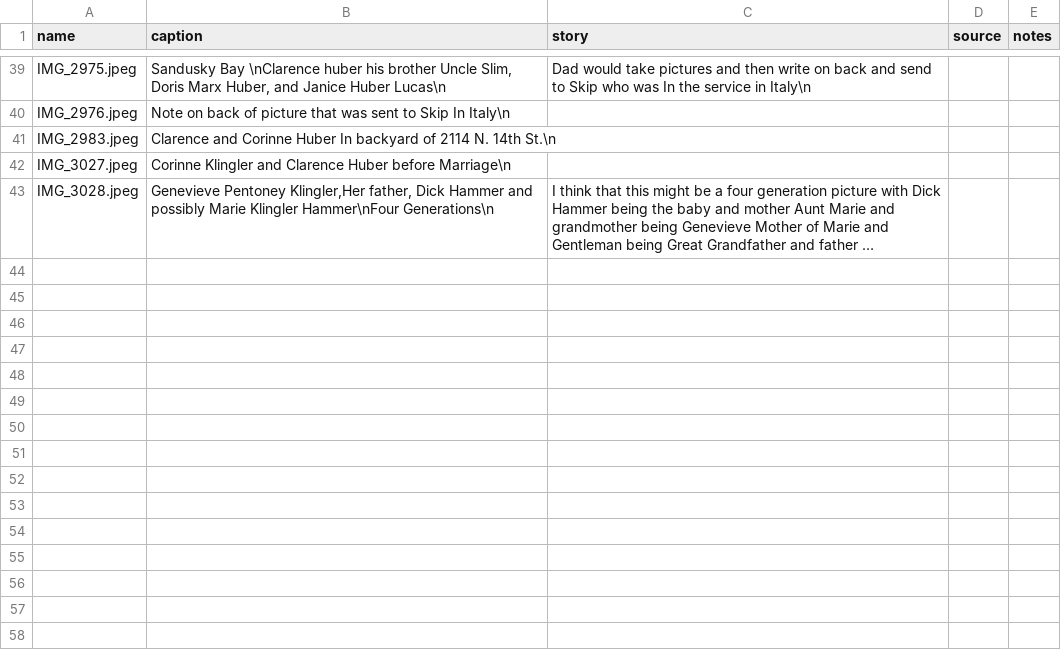
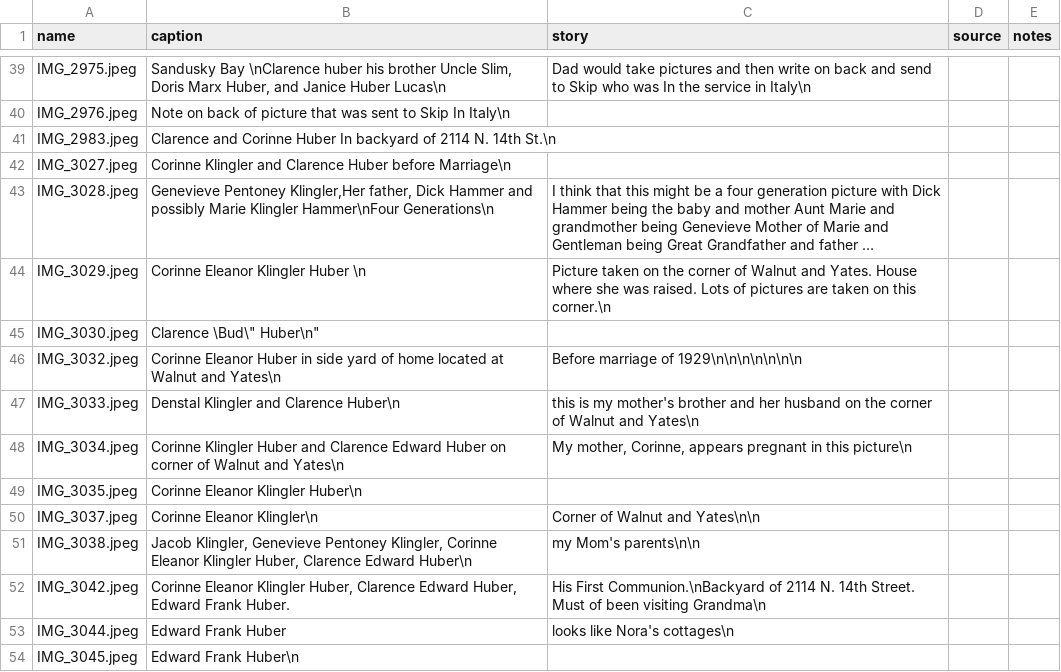
Before and after one commit to rtpub/slideshow1, a CSV file: captions.csv, drawn as a sheet; only a part is shown, gaps mark what is left out; long unchanged cells end in …; the diff names each change by its address in the sheet, - before the commit and + after, or states it on an @@ line.

Commit message:
Update captions.csv

```diff
--- a/captions.csv
+++ b/captions.csv
+row 44: IMG_3029.jpeg | Corinne Eleanor Klingler Huber \n | Picture taken on the corner of Walnut and Yates. House where she was raised. Lots of pictures are taken on this corner.\n
+row 45: IMG_3030.jpeg | Clarence \Bud\" Huber\n"
+row 46: IMG_3032.jpeg | Corinne Eleanor Huber in side yard of home located at Walnut and Yates\n | Before marriage of 1929\n\n\n\n\n\n\n
+row 47: IMG_3033.jpeg | Denstal Klingler and Clarence Huber\n | this is my mother's brother and her husband on the corner of Walnut and Yates\n
+row 48: IMG_3034.jpeg | Corinne Klingler Huber and Clarence Edward Huber on corner of Walnut and Yates\n | My mother, Corinne, appears pregnant in this picture\n
+row 49: IMG_3035.jpeg | Corinne Eleanor Klingler Huber\n
+row 50: IMG_3037.jpeg | Corinne Eleanor Klingler\n | Corner of Walnut and Yates\n\n
+row 51: IMG_3038.jpeg | Jacob Klingler, Genevieve Pentoney Klingler, Corinne Eleanor Klingler Huber, Clarence Edward Huber\n | my Mom's parents\n\n
+row 52: IMG_3042.jpeg | Corinne Eleanor Klingler Huber, Clarence Edward Huber, Edward Frank Huber. | His First Communion.\nBackyard of 2114 N. 14th Street. Must of been visiting Grandma\n
+row 53: IMG_3044.jpeg | Edward Frank Huber | looks like Nora's cottages\n
+row 54: IMG_3045.jpeg | Edward Frank Huber\n
```
